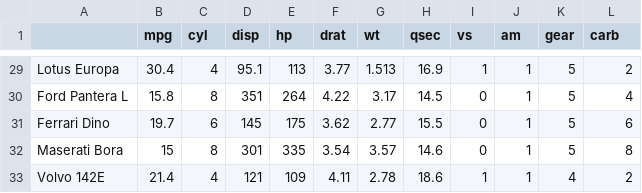
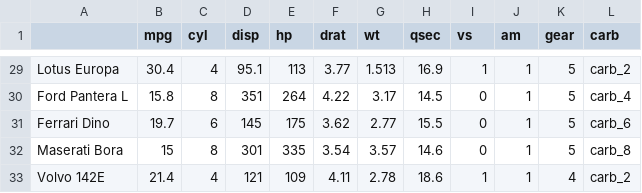
Before and after one commit to datakolektiv/dsss2022, a CSV file: week01/_data/mtcars.csv, drawn as a sheet; only a part is shown, gaps mark what is left out; the diff covers the shown part only.

```diff
--- a/week01/_data/mtcars.csv
+++ b/week01/_data/mtcars.csv
@@ -29,5 +29,5 @@
-"Lotus Europa",30.4,4,95.1,113,3.77,1.513,16.9,1,1,5,2
-"Ford Pantera L",15.8,8,351,264,4.22,3.17,14.5,0,1,5,4
-"Ferrari Dino",19.7,6,145,175,3.62,2.77,15.5,0,1,5,6
-"Maserati Bora",15,8,301,335,3.54,3.57,14.6,0,1,5,8
-"Volvo 142E",21.4,4,121,109,4.11,2.78,18.6,1,1,4,2
+"Lotus Europa",30.4,4,95.1,113,3.77,1.513,16.9,1,1,5,"carb_2"
+"Ford Pantera L",15.8,8,351,264,4.22,3.17,14.5,0,1,5,"carb_4"
+"Ferrari Dino",19.7,6,145,175,3.62,2.77,15.5,0,1,5,"carb_6"
+"Maserati Bora",15,8,301,335,3.54,3.57,14.6,0,1,5,"carb_8"
+"Volvo 142E",21.4,4,121,109,4.11,2.78,18.6,1,1,4,"carb_2"
```
Also changed, not shown: 27 edited cells elsewhere in this file, 13 other files.
